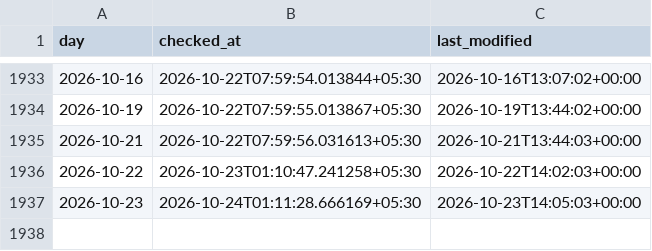
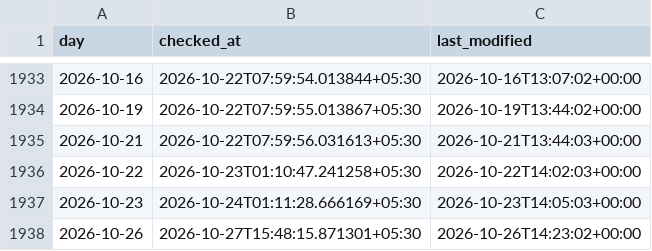
Before and after one commit to contactexepex/omenix-trading, a CSV file: research/data/flow_history/fii-stats_write_times.csv, drawn as a sheet; only a part is shown, gaps mark what is left out; the diff names each change by its address in the sheet, - before the commit and + after, or states it on an @@ line.

```diff
--- a/research/data/flow_history/fii-stats_write_times.csv
+++ b/research/data/flow_history/fii-stats_write_times.csv
+row 1938: 2026-10-26 | 2026-10-27T15:48:15.871301+05:30 | 2026-10-26T14:23:02+00:00
```
